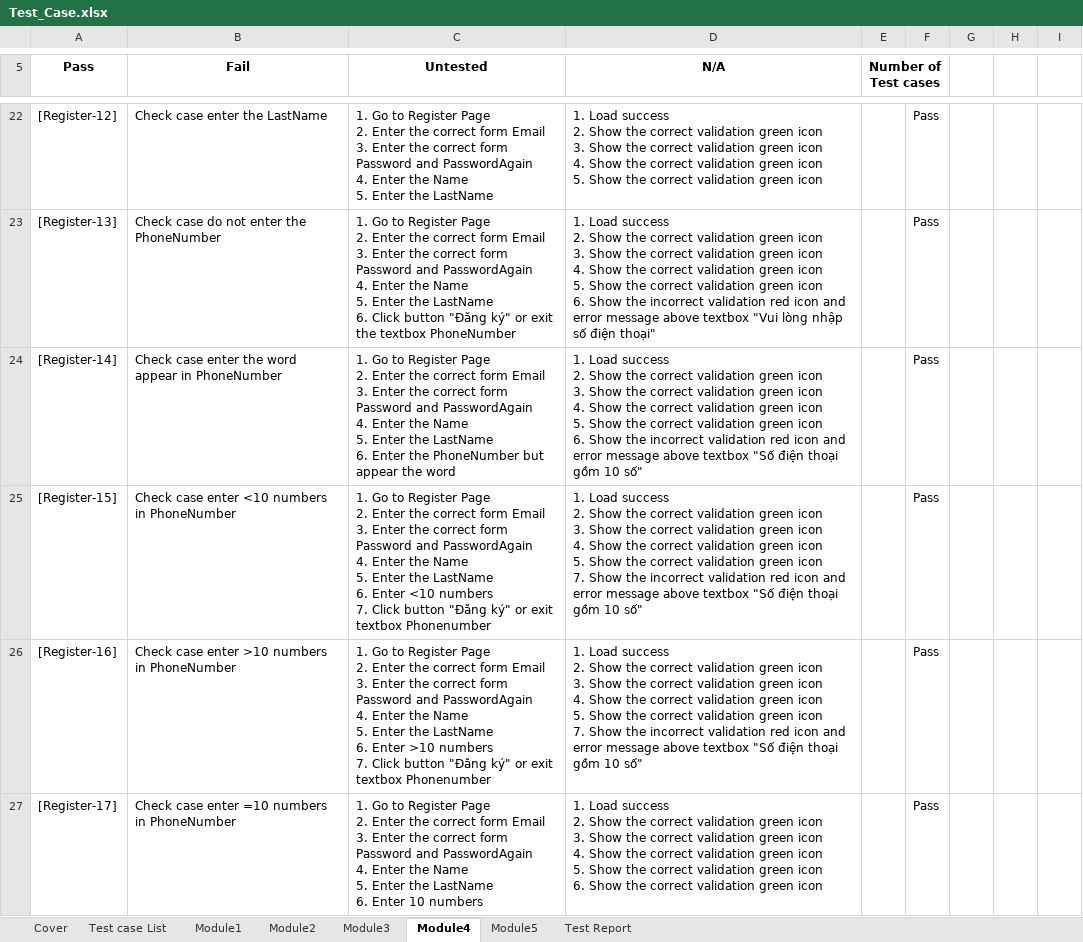
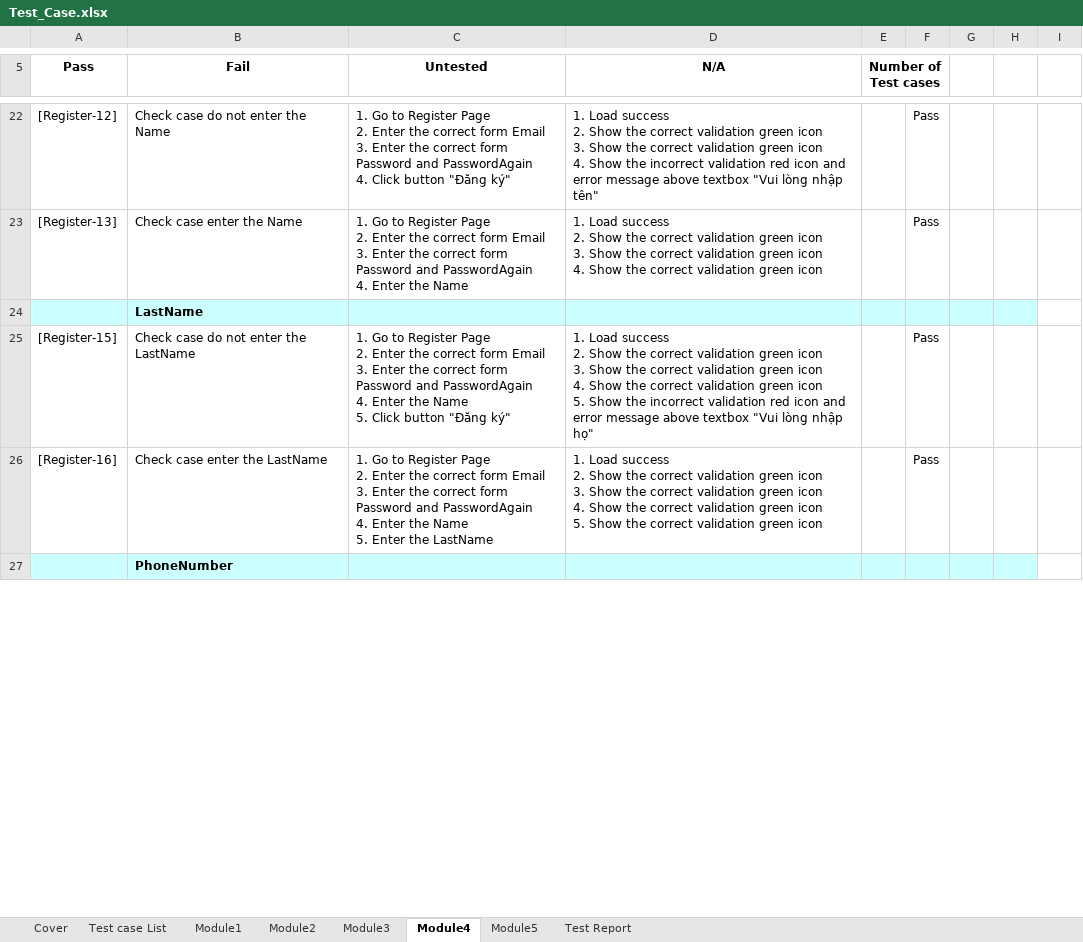
Before and after one commit to sangnvus/2015FALLIS01, an Excel workbook: WIP/Documents/Test_Case.xlsx, sheet Module4, drawn as a sheet; only a part is shown, gaps mark what is left out; values as stored, in another font and other column widths than the file's, no borders; charts and pictures not drawn; removed rows and columns are numbered as before the commit, all else as after; ↵ is a line break in a cell; the diff covers the shown part only; the diff names each change by its address in the sheet, - before the commit and + after, or states it on an @@ line.

```diff
--- a/WIP/Documents/Test_Case.xlsx (sheet Module4)
+++ b/WIP/Documents/Test_Case.xlsx (sheet Module4)
-B22 (Fail): Check case enter the LastName
+B22 (Fail): Check case do not enter the Name
-C22 (Untested): …PasswordAgain ↵ 4. Enter the Name ↵ 5. Enter the LastName
+C22 (Untested): …PasswordAgain ↵ 4. Click button "Đăng ký"
-D22 (N/A): …Show the correct validation green icon ↵ 5. Show the correct validation green icon
+D22 (N/A): …Show the incorrect validation red icon and error message above textbox "Vui lòng nhập tên"
-B23 (Fail): Check case do not enter the PhoneNumber
+B23 (Fail): Check case enter the Name
-C23 (Untested): …the Name ↵ 5. Enter the LastName ↵ 6. Click button "Đăng ký" or exit the textbox PhoneNumber
+C23 (Untested): …the Name
-D23 (N/A): …green icon ↵ 5. Show the correct validation green icon ↵ 6. Show the incorrect validation red icon and error message above textbox "Vui lòng nhập số điện thoại"
+D23 (N/A): …green icon
-row 24: [Register-14] | Check case enter the word appear in PhoneNumber | 1. Go to Register Page ↵ 2. Enter the correct form Email ↵ 3. Enter the correct form Password and PasswordAgain ↵ 4. Enter the Name ↵ 5. Enter the LastName ↵ 6. Enter the PhoneNumber but appear the word | 1. Load success ↵ 2. Show the correct validation green icon ↵ 3. Show the correct validation green icon ↵ 4. Show the correct validation green icon ↵ 5. Show the correct validation green icon ↵ 6. Show the incorrect validation red icon and error message above textbox "Số điện thoại gồm 10 số" |  | Pass
+row 24:  | LastName
-B25 (Fail): Check case enter <10 numbers in PhoneNumber
+B25 (Fail): Check case do not enter the LastName
-C25 (Untested): …Name ↵ 5. Enter the LastName ↵ 6. Enter <10 numbers ↵ 7. Click button "Đăng ký" or exit textbox Phonenumber
+C25 (Untested): …Name ↵ 5. Click button "Đăng ký"
-D25 (N/A): …Show the correct validation green icon ↵ 7. Show the incorrect validation red icon and error message above textbox "Số điện thoại gồm 10 số"
+D25 (N/A): …Show the incorrect validation red icon and error message above textbox "Vui lòng nhập họ"
-B26 (Fail): Check case enter >10 numbers in PhoneNumber
+B26 (Fail): Check case enter the LastName
-C26 (Untested): …the LastName ↵ 6. Enter >10 numbers ↵ 7. Click button "Đăng ký" or exit textbox Phonenumber
+C26 (Untested): …the LastName
-D26 (N/A): …green icon ↵ 7. Show the incorrect validation red icon and error message above textbox "Số điện thoại gồm 10 số"
+D26 (N/A): …green icon
-row 27: [Register-17] | Check case enter =10 numbers in PhoneNumber | 1. Go to Register Page ↵ 2. Enter the correct form Email ↵ 3. Enter the correct form Password and PasswordAgain ↵ 4. Enter the Name ↵ 5. Enter the LastName ↵ 6. Enter 10 numbers | 1. Load success ↵ 2. Show the correct validation green icon ↵ 3. Show the correct validation green icon ↵ 4. Show the correct validation green icon ↵ 5. Show the correct validation green icon ↵ 6. Show the correct validation green icon |  | Pass
+row 27:  | PhoneNumber
```
Also changed, not shown: 8 added rows, 3 removed rows and 30 edited cells elsewhere in this sheet, sheet Test case List, formulas that keep their value, charts or pictures.
